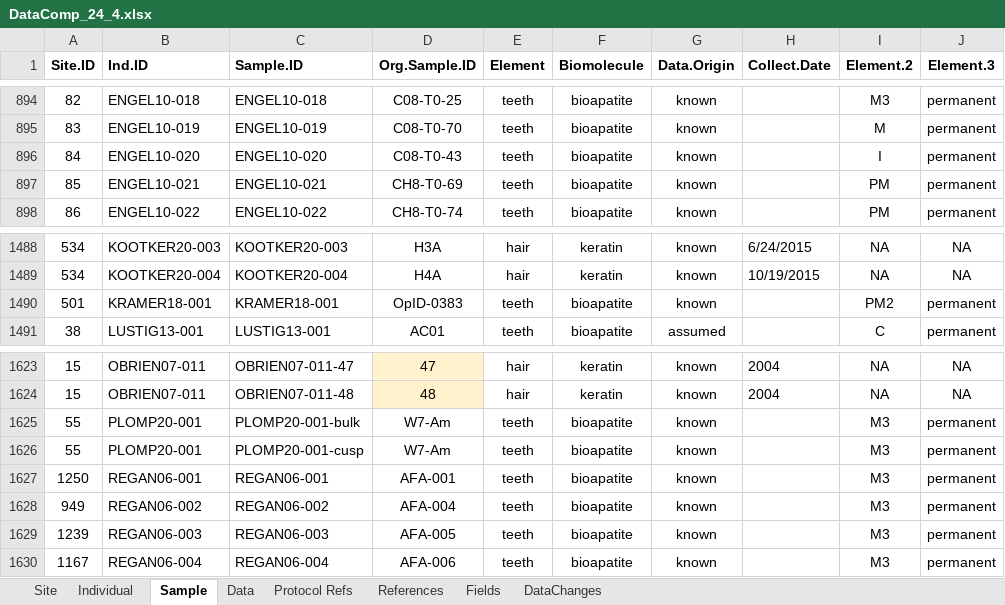
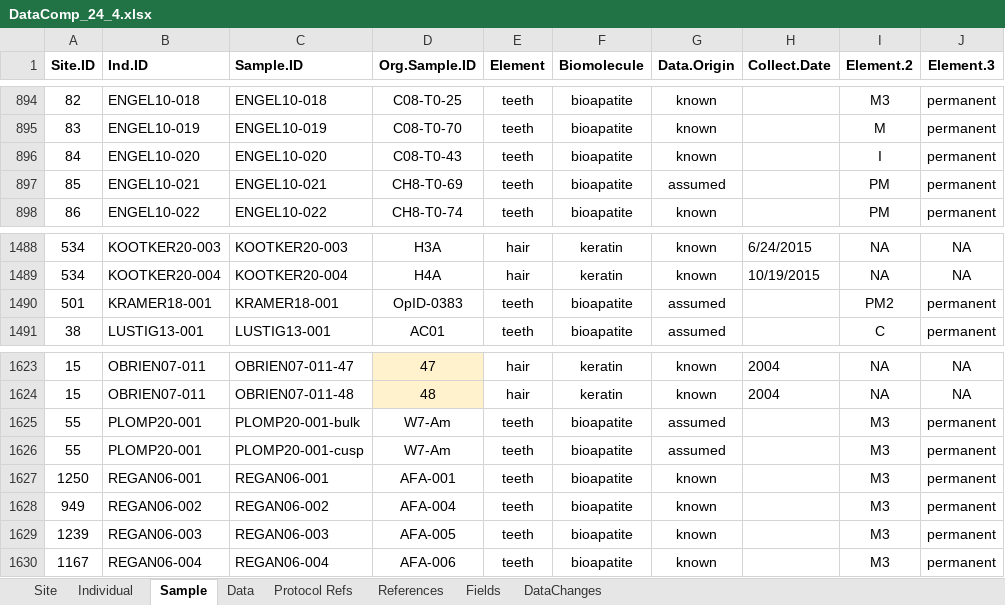
Before and after one commit to SPATIAL-Lab/ForensicIsoTissues, an Excel workbook: data/DataComp_24_4.xlsx, sheet Sample, drawn as a sheet; only a part is shown, gaps mark what is left out; values as stored, in another font and other column widths than the file's, no borders; conditional formats not drawn; the diff names each change by its address in the sheet, - before the commit and + after, or states it on an @@ line.

Commit message:
Update DataComp_24_4.xlsx

```diff
--- a/data/DataComp_24_4.xlsx (sheet Sample)
+++ b/data/DataComp_24_4.xlsx (sheet Sample)
-G897 (Data.Origin): known
+G897 (Data.Origin): assumed
-G1490 (Data.Origin): known
+G1490 (Data.Origin): assumed
-G1625:G1626 (Data.Origin): known
+G1625:G1626 (Data.Origin): assumed
```
